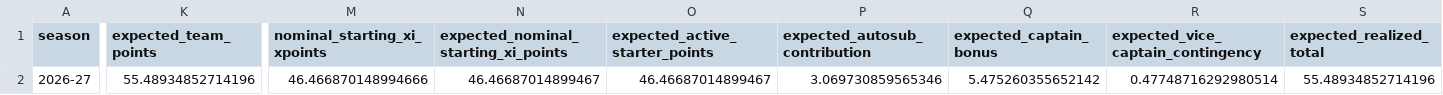
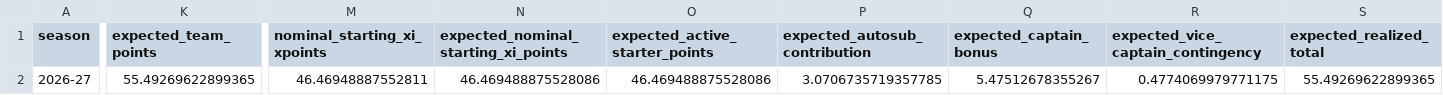
Before and after one commit to daniel-mehta/fpl-forecast, a CSV file: data/optimized_lineup.csv, drawn as a sheet; only a part is shown, gaps mark what is left out; the diff covers the shown part only; the diff names each change by its address in the sheet, - before the commit and + after, or states it on an @@ line.

```diff
--- a/data/optimized_lineup.csv
+++ b/data/optimized_lineup.csv
-K2 (expected_team_points): 55.48934852714196
+K2 (expected_team_points): 55.49269622899365
-M2 (nominal_starting_xi_xpoints): 46.466870148994666
+M2 (nominal_starting_xi_xpoints): 46.46948887552811
-N2: 46.46687014899467
+N2: 46.469488875528086
-O2 (expected_active_starter_points): 46.46687014899467
+O2 (expected_active_starter_points): 46.469488875528086
-P2 (expected_autosub_contribution): 3.069730859565346
+P2 (expected_autosub_contribution): 3.0706735719357785
-Q2 (expected_captain_bonus): 5.475260355652142
+Q2 (expected_captain_bonus): 5.47512678355267
-R2: 0.47748716292980514
+R2: 0.4774069979771175
-S2 (expected_realized_total): 55.48934852714196
+S2 (expected_realized_total): 55.49269622899365
```
Also changed, not shown: 19 edited cells elsewhere in this file, data/model_comparison.csv, data/optimized_squad.csv, 5 other files.
